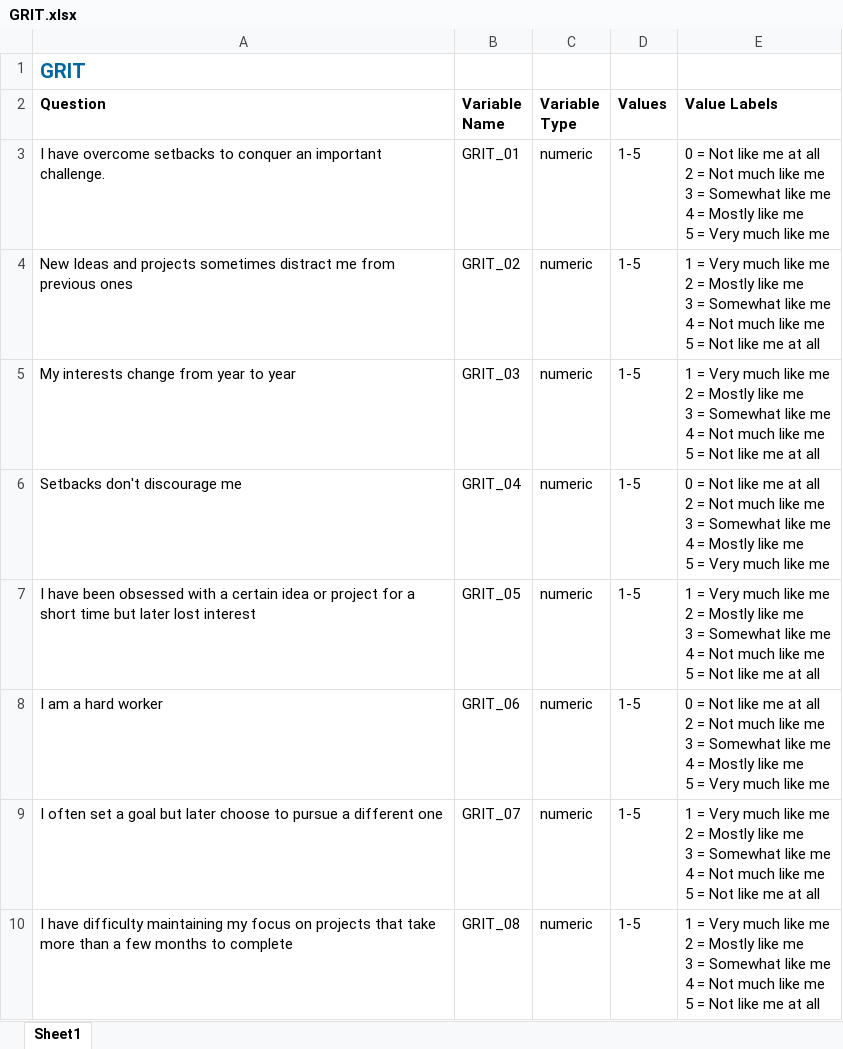
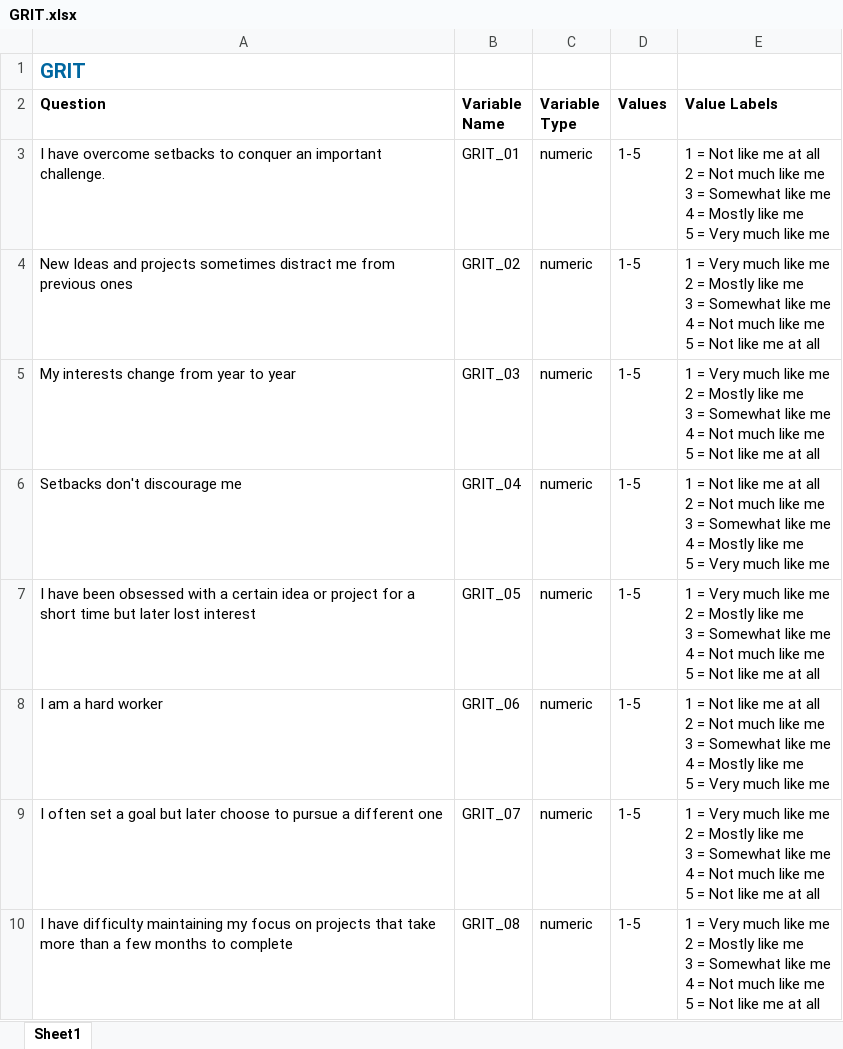
Before and after one commit to charlie42/diagnosis-predictor, an Excel workbook: references/Release9_DataDic/GRIT.xlsx, sheet Sheet1, drawn as a sheet; only a part is shown; values as stored, in another font and other column widths than the file's, no borders; the diff names each change by its address in the sheet, - before the commit and + after, or states it on an @@ line.

```diff
--- a/references/Release9_DataDic/GRIT.xlsx (sheet Sheet1)
+++ b/references/Release9_DataDic/GRIT.xlsx (sheet Sheet1)
-E3 (Value Labels): 0 = Not…
+E3 (Value Labels): 1 = Not…
-E6 (Value Labels): 0 = Not…
+E6 (Value Labels): 1 = Not…
-E8 (Value Labels): 0 = Not…
+E8 (Value Labels): 1 = Not…
```
Also changed, not shown: references/Release9_DataDic/SCQ.xlsx, references/Release9_DataDic/SRS.xlsx, 10 other files.
